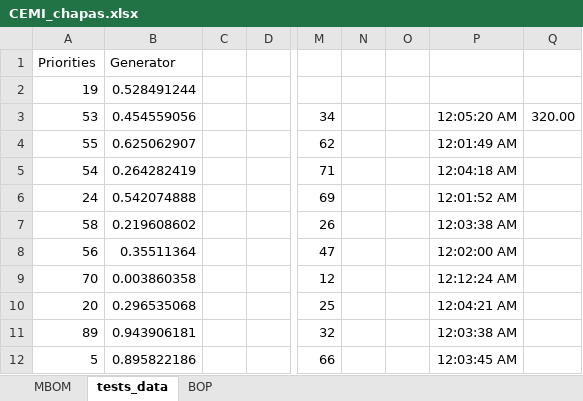
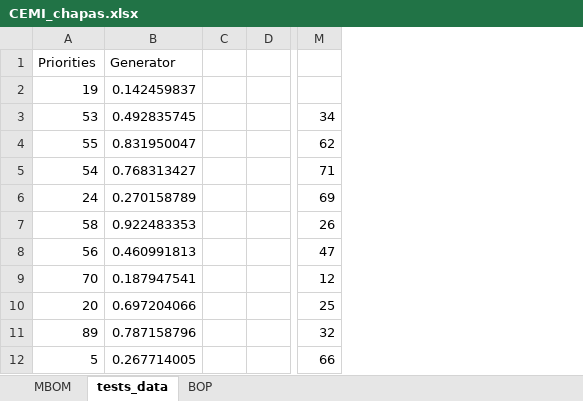
Before and after one commit to JaviPernasResearch/PyFlow, an Excel workbook: CEMI_chapas.xlsx, sheet tests_data, drawn as a sheet; only a part is shown, gaps mark what is left out; values as stored, in another font and other column widths than the file's, no borders; removed rows and columns are numbered as before the commit, all else as after; the diff names each change by its address in the sheet, - before the commit and + after, or states it on an @@ line.

```diff
--- a/CEMI_chapas.xlsx (sheet tests_data)
+++ b/CEMI_chapas.xlsx (sheet tests_data)
-column B (0.528491244), row 1: Generator; rows 3-12: 0.454559056 | 0.625062907 | 0.264282419 | 0.542074888 | 0.219608602 | 0.35511364 | 0.003860358 | 0.296535068 | 0.943906181 | 0.895822186
+column B (0.142459837), row 1: Generator; rows 3-12: 0.492835745 | 0.831950047 | 0.768313427 | 0.270158789 | 0.922483353 | 0.460991813 | 0.187947541 | 0.697204066 | 0.787158796 | 0.267714005
-column N, empty
-column O, empty
-column P, rows 3-12: 12:05:20 AM | 12:01:49 AM | 12:04:18 AM | 12:01:52 AM | 12:03:38 AM | 12:02:00 AM | 12:12:24 AM | 12:04:21 AM | 12:03:38 AM | 12:03:45 AM
-column Q, row 3: 320.00
```
Also changed, not shown: sheet MBOM, 5 other files.
